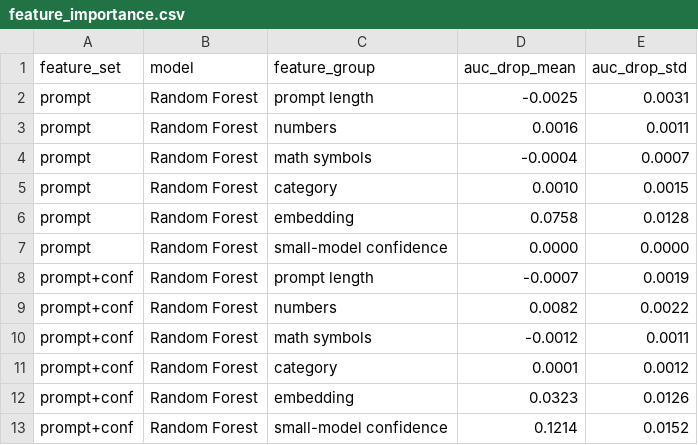
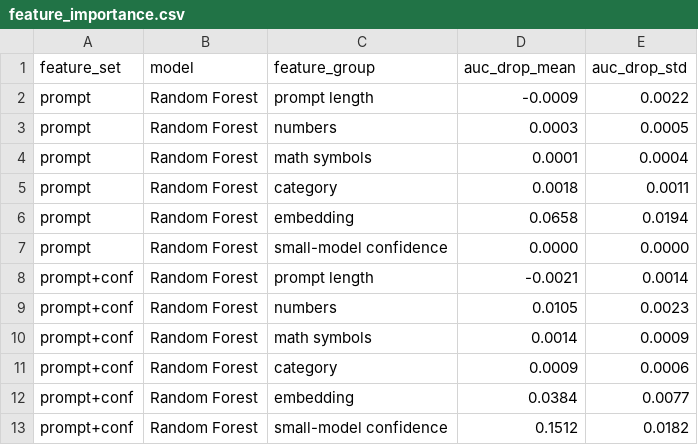
Before and after one commit to Neil456/Adaptive-LLM-Router, a CSV file: results/feature_importance.csv, drawn as a sheet.

```diff
--- a/results/feature_importance.csv
+++ b/results/feature_importance.csv
@@ -1,13 +1,13 @@
 feature_set,model,feature_group,auc_drop_mean,auc_drop_std
-prompt,Random Forest,prompt length,-0.0025,0.0031
-prompt,Random Forest,numbers,0.0016,0.0011
-prompt,Random Forest,math symbols,-0.0004,0.0007
-prompt,Random Forest,category,0.0010,0.0015
-prompt,Random Forest,embedding,0.0758,0.0128
+prompt,Random Forest,prompt length,-0.0009,0.0022
+prompt,Random Forest,numbers,0.0003,0.0005
+prompt,Random Forest,math symbols,0.0001,0.0004
+prompt,Random Forest,category,0.0018,0.0011
+prompt,Random Forest,embedding,0.0658,0.0194
 prompt,Random Forest,small-model confidence,0.0000,0.0000
-prompt+conf,Random Forest,prompt length,-0.0007,0.0019
-prompt+conf,Random Forest,numbers,0.0082,0.0022
-prompt+conf,Random Forest,math symbols,-0.0012,0.0011
-prompt+conf,Random Forest,category,0.0001,0.0012
-prompt+conf,Random Forest,embedding,0.0323,0.0126
-prompt+conf,Random Forest,small-model confidence,0.1214,0.0152
+prompt+conf,Random Forest,prompt length,-0.0021,0.0014
+prompt+conf,Random Forest,numbers,0.0105,0.0023
+prompt+conf,Random Forest,math symbols,0.0014,0.0009
+prompt+conf,Random Forest,category,0.0009,0.0006
+prompt+conf,Random Forest,embedding,0.0384,0.0077
+prompt+conf,Random Forest,small-model confidence,0.1512,0.0182
```
Also changed, not shown: results/accuracy_by_category.csv, results/accuracy_by_subject.csv, 44 other files.
